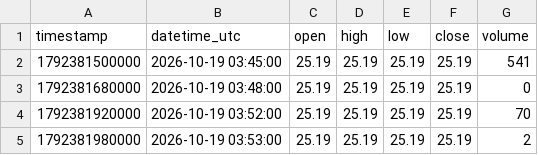
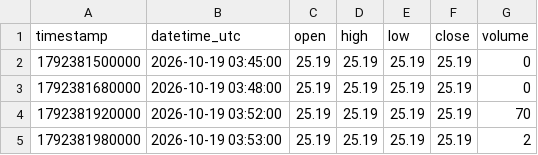
Before and after one commit to parshant65-lang/India-Stocks-1441-1470-Historical-Data, a CSV file: KCPSUGIND/1m/2026/10/KCPSUGIND_1m_2026-10-19.csv, drawn as a sheet; only a part is shown.

```diff
--- a/KCPSUGIND/1m/2026/10/KCPSUGIND_1m_2026-10-19.csv
+++ b/KCPSUGIND/1m/2026/10/KCPSUGIND_1m_2026-10-19.csv
@@ -1,3 +1,3 @@
 timestamp,datetime_utc,open,high,low,close,volume
-1792381500000,2026-10-19 03:45:00,25.19,25.19,25.19,25.19,541
+1792381500000,2026-10-19 03:45:00,25.19,25.19,25.19,25.19,0
 1792381680000,2026-10-19 03:48:00,25.19,25.19,25.19,25.19,0
```
Also changed, not shown: KAYA/1m/2026/10/KAYA_1m_2026-10-19.csv, KAYA/1m/2026/10/KAYA_1m_2026-10-27.csv, 35 other files.
